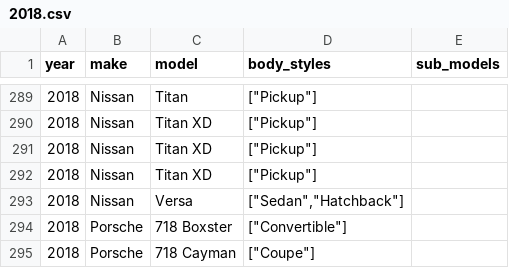
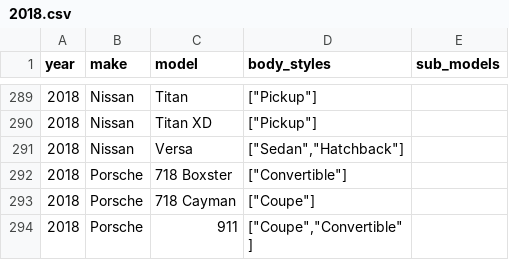
Before and after one commit to romangrinev/us-car-models-data, a CSV file: 2018.csv, drawn as a sheet; only a part is shown, gaps mark what is left out; the shorter side is filled out with more unchanged rows; the diff names each change by its address in the sheet, - before the commit and + after, or states it on an @@ line.

Commit message:
fix

```diff
--- a/2018.csv
+++ b/2018.csv
-row 291: 2018 | Nissan | Titan XD | ["Pickup"]
-row 292: 2018 | Nissan | Titan XD | ["Pickup"]
```
